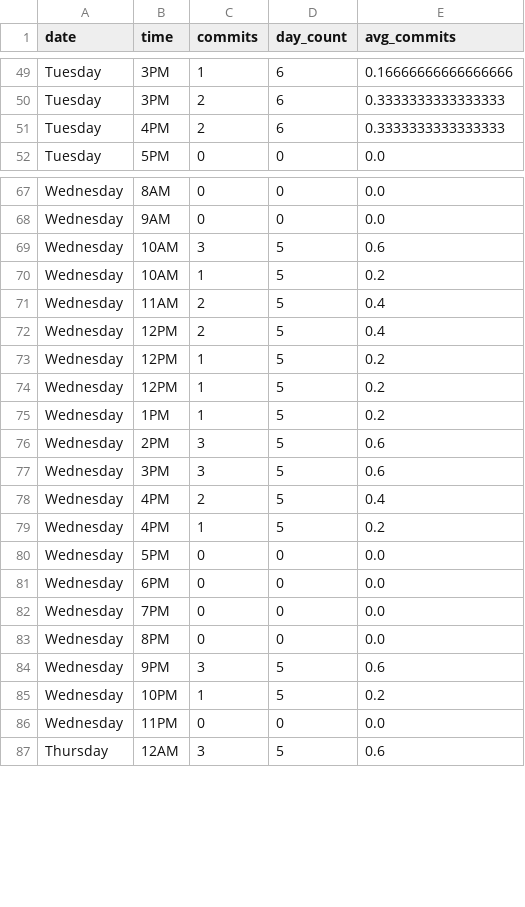
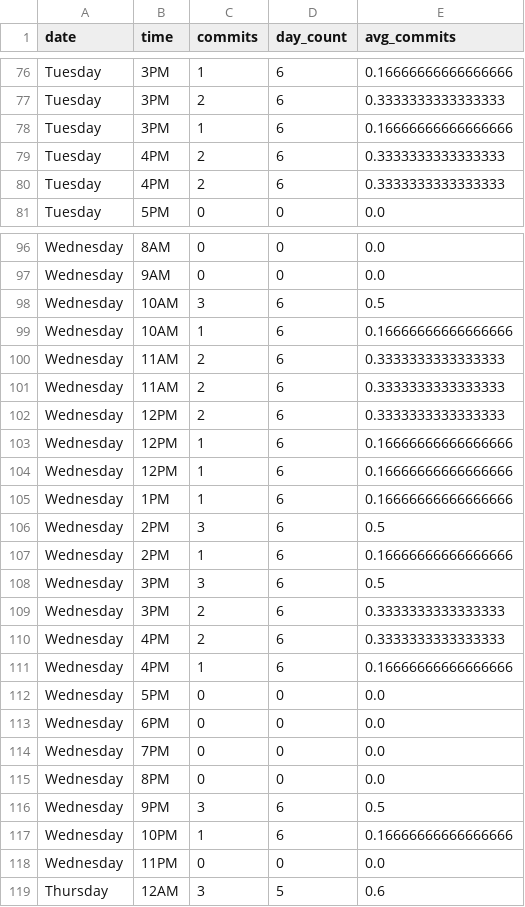
Before and after one commit to Cris2907/git-heatmap, a CSV file: commits_by_date_processed.csv, drawn as a sheet; only a part is shown, gaps mark what is left out; the diff covers the shown part only.

```diff
--- a/commits_by_date_processed.csv
+++ b/commits_by_date_processed.csv
@@ -50,2 +77,4 @@ Tuesday,3PM,1,6,0.16666666666666666
 Tuesday,3PM,2,6,0.3333333333333333
+Tuesday,3PM,1,6,0.16666666666666666
+Tuesday,4PM,2,6,0.3333333333333333
 Tuesday,4PM,2,6,0.3333333333333333
@@ -68,13 +97,16 @@ Wednesday,8AM,0,0,0.0
 Wednesday,9AM,0,0,0.0
-Wednesday,10AM,3,5,0.6
-Wednesday,10AM,1,5,0.2
-Wednesday,11AM,2,5,0.4
-Wednesday,12PM,2,5,0.4
-Wednesday,12PM,1,5,0.2
-Wednesday,12PM,1,5,0.2
-Wednesday,1PM,1,5,0.2
-Wednesday,2PM,3,5,0.6
-Wednesday,3PM,3,5,0.6
-Wednesday,4PM,2,5,0.4
-Wednesday,4PM,1,5,0.2
+Wednesday,10AM,3,6,0.5
+Wednesday,10AM,1,6,0.16666666666666666
+Wednesday,11AM,2,6,0.3333333333333333
+Wednesday,11AM,2,6,0.3333333333333333
+Wednesday,12PM,2,6,0.3333333333333333
+Wednesday,12PM,1,6,0.16666666666666666
+Wednesday,12PM,1,6,0.16666666666666666
+Wednesday,1PM,1,6,0.16666666666666666
+Wednesday,2PM,3,6,0.5
+Wednesday,2PM,1,6,0.16666666666666666
+Wednesday,3PM,3,6,0.5
+Wednesday,3PM,2,6,0.3333333333333333
+Wednesday,4PM,2,6,0.3333333333333333
+Wednesday,4PM,1,6,0.16666666666666666
 Wednesday,5PM,0,0,0.0
@@ -83,4 +115,4 @@ Wednesday,7PM,0,0,0.0
 Wednesday,8PM,0,0,0.0
-Wednesday,9PM,3,5,0.6
-Wednesday,10PM,1,5,0.2
+Wednesday,9PM,3,6,0.5
+Wednesday,10PM,1,6,0.16666666666666666
 Wednesday,11PM,0,0,0.0
```
Also changed, not shown: 2 added rows, 25 moved rows and 5 edited cells elsewhere in this file, commits.csv, 3 other files.
